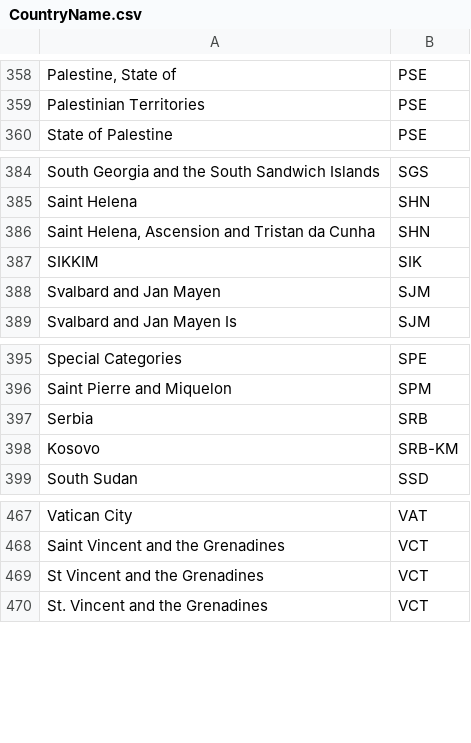
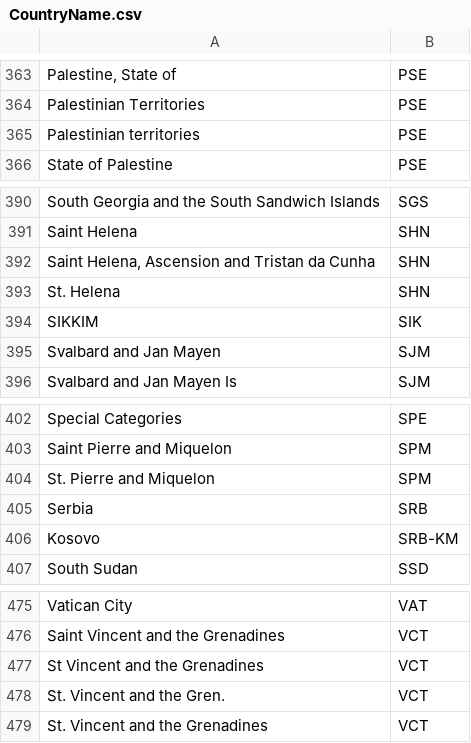
Before and after one commit to Wenzhi-Ding/Std_Country_Code, a CSV file: CountryName.csv, drawn as a sheet; only a part is shown, gaps mark what is left out; the diff covers the shown part only; the diff names each change by its address in the sheet, - before the commit and + after, or states it on an @@ line.

```diff
--- a/CountryName.csv
+++ b/CountryName.csv
+row 365: Palestinian territories | PSE
+row 393: St. Helena | SHN
+row 404: St. Pierre and Miquelon | SPM
+row 478: St. Vincent and the Gren. | VCT
```
Also changed, not shown: 5 added rows elsewhere in this file, 1 other file.
